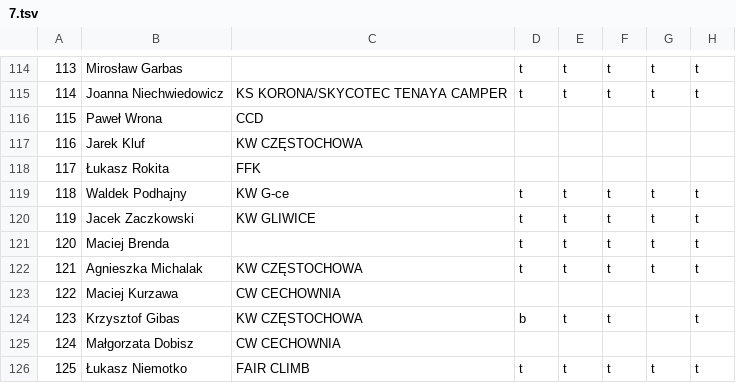
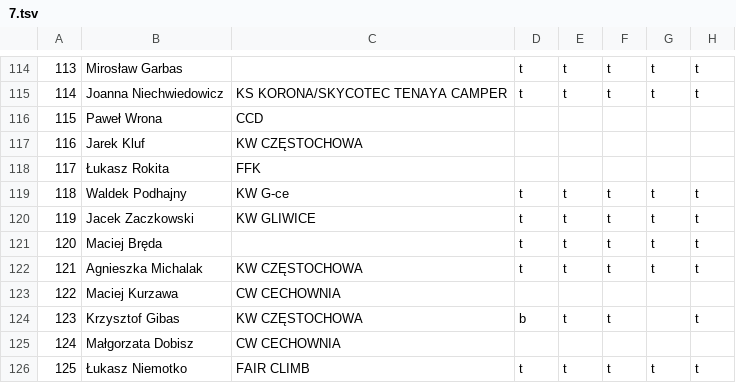
Before and after one commit to FFK/parser, a TSV file: parser/input/7.tsv, drawn as a sheet; only a part is shown, gaps mark what is left out; the diff names each change by its address in the sheet, - before the commit and + after, or states it on an @@ line.

```diff
--- a/parser/input/7.tsv
+++ b/parser/input/7.tsv
-B121: Maciej Brenda
+B121: Maciej Bręda
```
Also changed, not shown: parser/input/1.tsv, parser/input/5.tsv.
